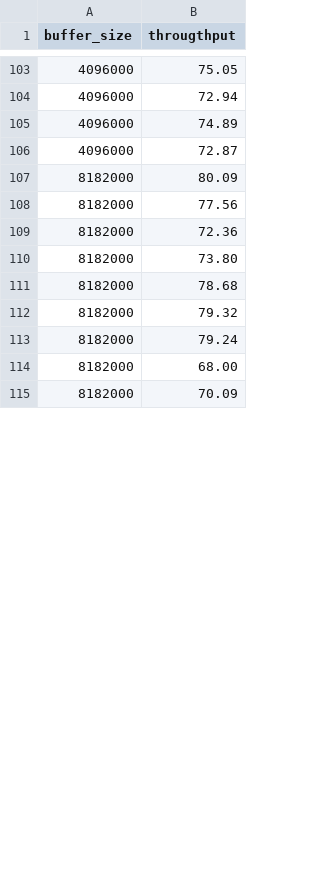
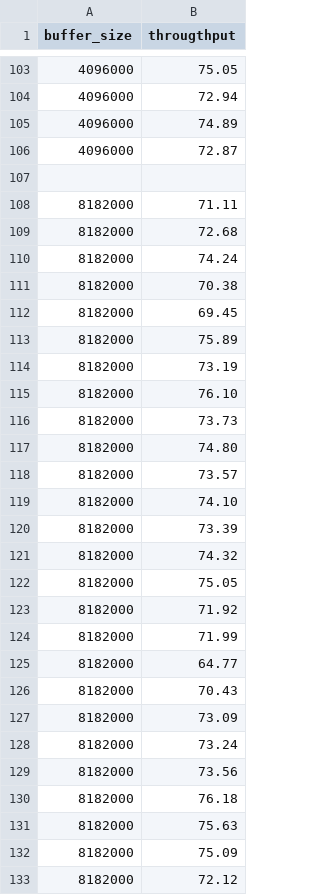
Before and after one commit to abenbachir/dorsal, a CSV file: interVM-benchmark/data-virtio.csv, drawn as a sheet; only a part is shown, gaps mark what is left out; the diff covers the shown part only.

Commit message:
update data

```diff
--- a/interVM-benchmark/data-virtio.csv
+++ b/interVM-benchmark/data-virtio.csv
@@ -106,10 +106,28 @@ buffer_size, througthput
 4096000,72.87
-8182000,80.09
-8182000,77.56
-8182000,72.36
-8182000,73.80
-8182000,78.68
-8182000,79.32
-8182000,79.24
-8182000,68.00
-8182000,70.09
+
+8182000,71.11
+8182000,72.68
+8182000,74.24
+8182000,70.38
+8182000,69.45
+8182000,75.89
+8182000,73.19
+8182000,76.10
+8182000,73.73
+8182000,74.80
+8182000,73.57
+8182000,74.10
+8182000,73.39
+8182000,74.32
+8182000,75.05
+8182000,71.92
+8182000,71.99
+8182000,64.77
+8182000,70.43
+8182000,73.09
+8182000,73.24
+8182000,73.56
+8182000,76.18
+8182000,75.63
+8182000,75.09
+8182000,72.12
```
Also changed, not shown: 26 added rows and 10 edited cells elsewhere in this file.
